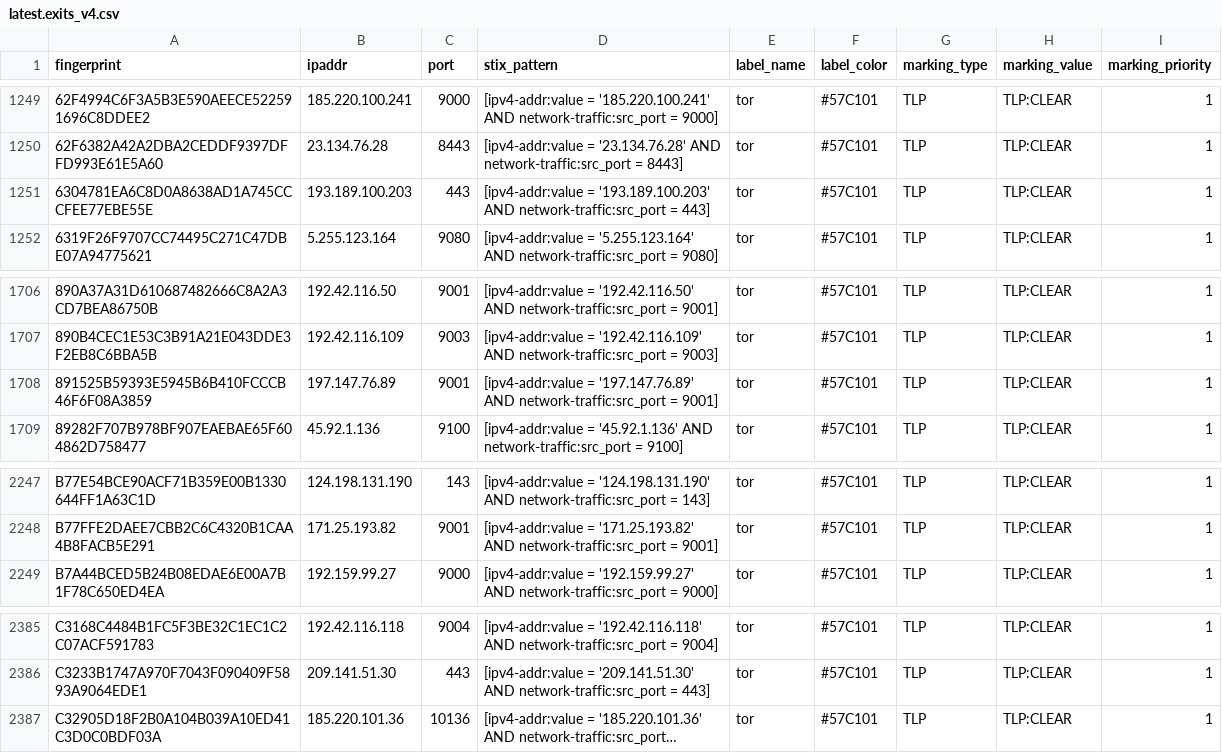
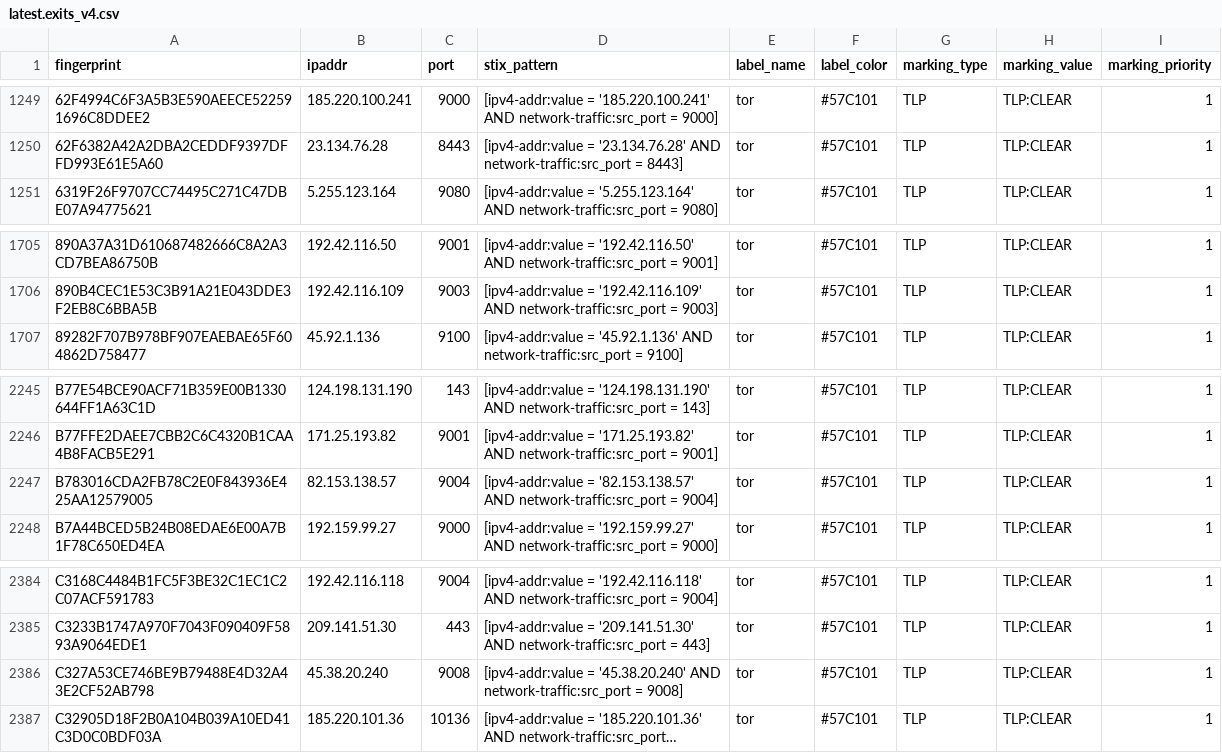
Before and after one commit to DreadFog/tor_csv_feed_opencti, a CSV file: latest.exits_v4.csv, drawn as a sheet; only a part is shown, gaps mark what is left out; long unchanged cells end in …; removed rows and columns are numbered as before the commit, all else as after; the diff names each change by its address in the sheet, - before the commit and + after, or states it on an @@ line.

```diff
--- a/latest.exits_v4.csv
+++ b/latest.exits_v4.csv
-row 1251: 6304781EA6C8D0A8638AD1A745CCCFEE77EBE55E | 193.189.100.203 | 443 | [ipv4-addr:value = '193.189.100.203' AND network-traffic:src_port = 443] | tor | #57C101 | TLP | TLP:CLEAR | 1
-row 1708: 891525B59393E5945B6B410FCCCB46F6F08A3859 | 197.147.76.89 | 9001 | [ipv4-addr:value = '197.147.76.89' AND network-traffic:src_port = 9001] | tor | #57C101 | TLP | TLP:CLEAR | 1
+row 2247: B783016CDA2FB78C2E0F843936E425AA12579005 | 82.153.138.57 | 9004 | [ipv4-addr:value = '82.153.138.57' AND network-traffic:src_port = 9004] | tor | #57C101 | TLP | TLP:CLEAR | 1
+row 2386: C327A53CE746BE9B79488E4D32A43E2CF52AB798 | 45.38.20.240 | 9008 | [ipv4-addr:value = '45.38.20.240' AND network-traffic:src_port = 9008] | tor | #57C101 | TLP | TLP:CLEAR | 1
```
Also changed, not shown: latest.all_v6.csv, latest.exits_v6.csv, 3 other files.
